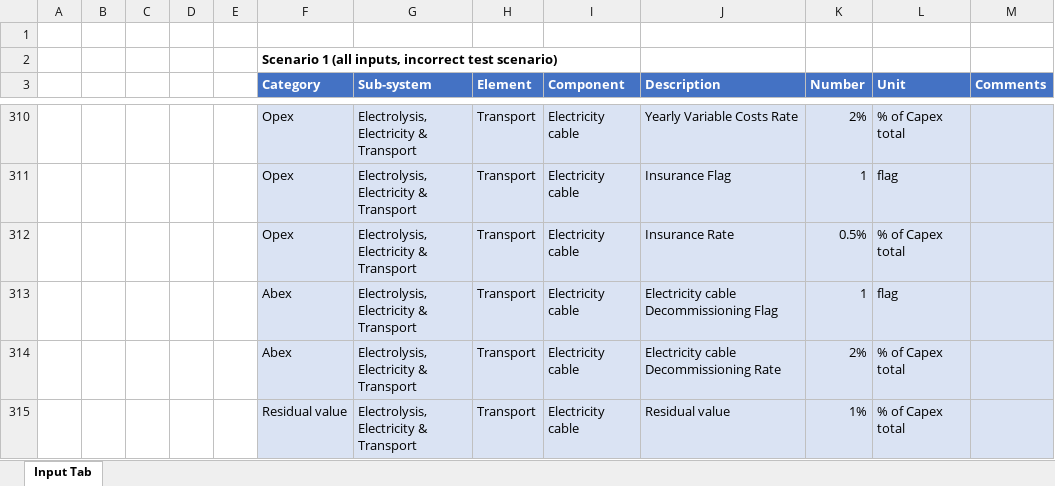
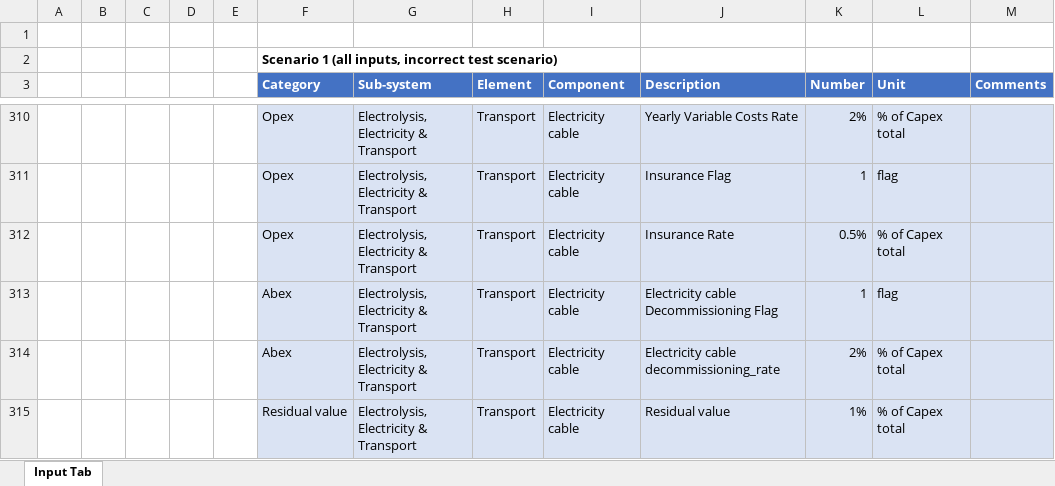
Before and after one commit to VanOord/OpenSCSim, an Excel workbook: Case 1 - Input Sheet.xlsm, sheet Input Tab, drawn as a sheet; only a part is shown, gaps mark what is left out; values as stored, in another font and other column widths than the file's, no borders; table styles not drawn; the diff names each change by its address in the sheet, - before the commit and + after, or states it on an @@ line.

```diff
--- a/Case 1 - Input Sheet.xlsm (sheet Input Tab)
+++ b/Case 1 - Input Sheet.xlsm (sheet Input Tab)
-J314 (Description): Electricity cable Decommissioning Rate
+J314 (Description): Electricity cable decommissioning_rate
```
Also changed, not shown: 4 other files.
